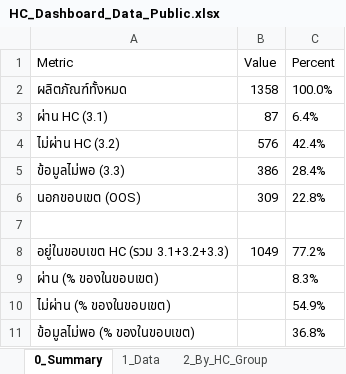
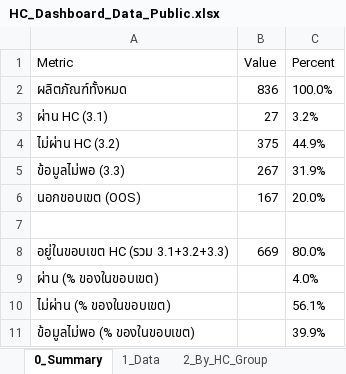
Before and after one commit to nakittle/HC-dashboard, an Excel workbook: HC_Dashboard_Data_Public.xlsx, sheet 0_Summary, drawn as a sheet; values as stored, in another font and other column widths than the file's, no borders; the diff names each change by its address in the sheet, - before the commit and + after, or states it on an @@ line.

```diff
--- a/HC_Dashboard_Data_Public.xlsx (sheet 0_Summary)
+++ b/HC_Dashboard_Data_Public.xlsx (sheet 0_Summary)
-B2 (Value): 1358
+B2 (Value): 836
-B3 (Value): 87
+B3 (Value): 27
-C3 (Percent): 6.4%
+C3 (Percent): 3.2%
-B4 (Value): 576
+B4 (Value): 375
-C4 (Percent): 42.4%
+C4 (Percent): 44.9%
-B5 (Value): 386
+B5 (Value): 267
-C5 (Percent): 28.4%
+C5 (Percent): 31.9%
-B6 (Value): 309
+B6 (Value): 167
-C6 (Percent): 22.8%
+C6 (Percent): 20.0%
-B8 (Value): 1049
+B8 (Value): 669
-C8 (Percent): 77.2%
+C8 (Percent): 80.0%
-C9 (Percent): 8.3%
+C9 (Percent): 4.0%
-C10 (Percent): 54.9%
+C10 (Percent): 56.1%
-C11 (Percent): 36.8%
+C11 (Percent): 39.9%
```
Also changed, not shown: sheet 1_Data, sheet 6_Failed_Detail, sheet 5_By_Province, sheet 3_By_HC_Subgroup, sheet 2_By_HC_Group, sheet 4_By_Region, 1 more sheet, 5 other files.
